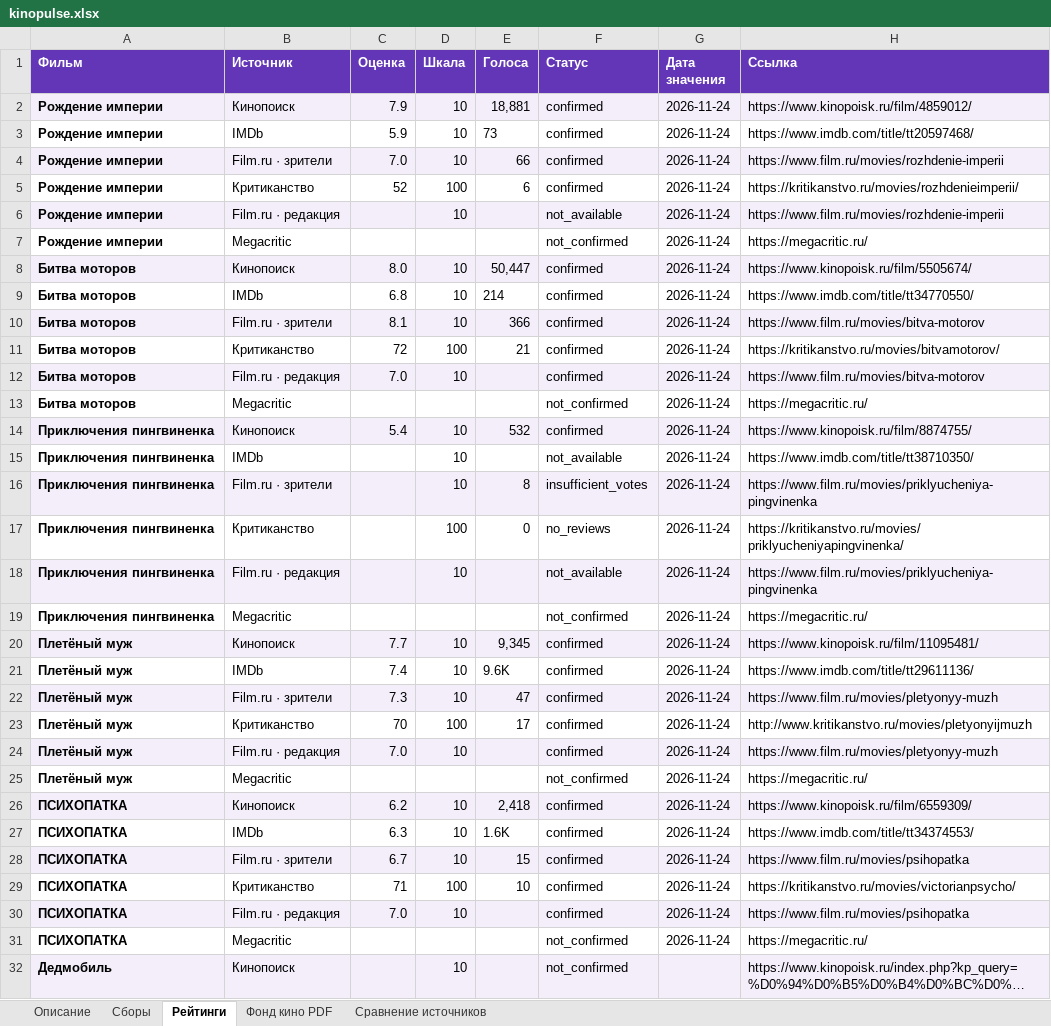
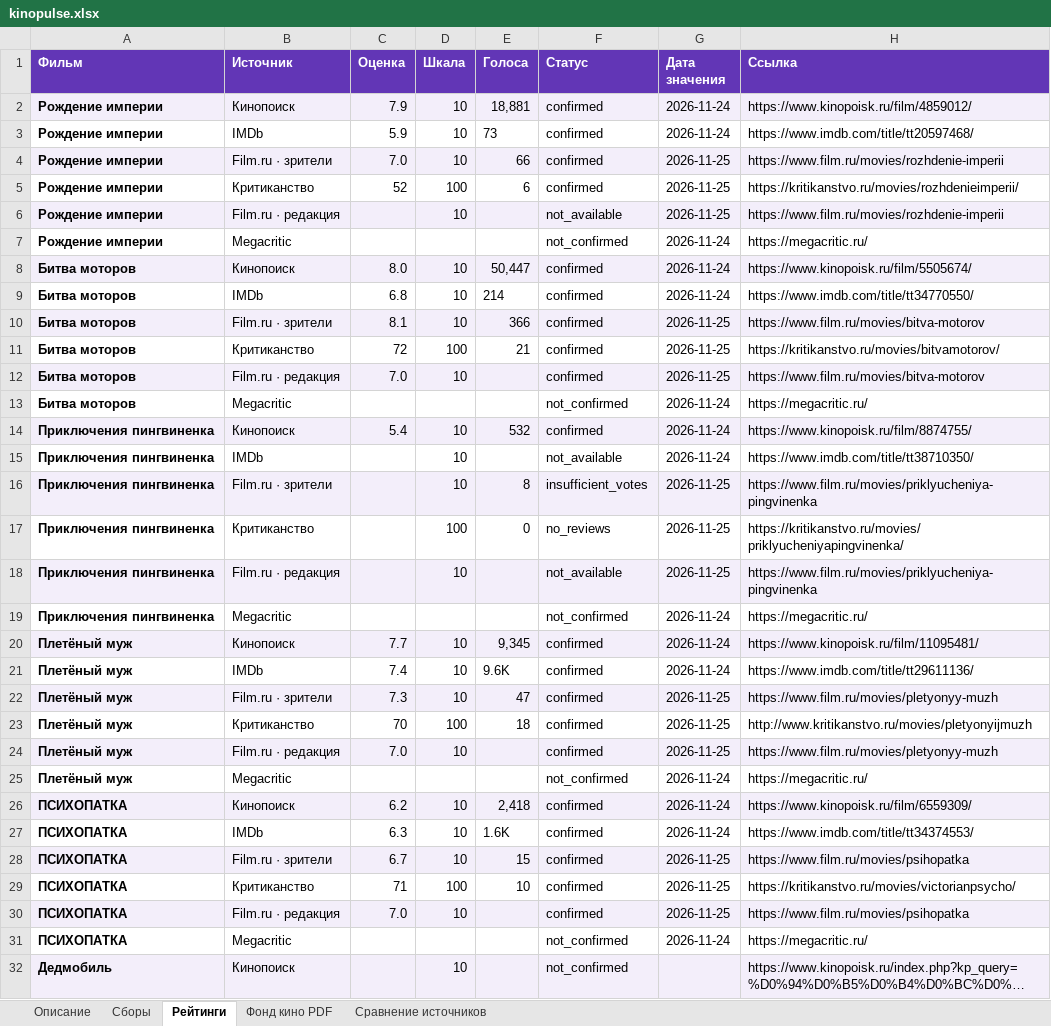
Before and after one commit to VidosIQ/KINO-prokat-radar, an Excel workbook: site/kinopulse.xlsx, sheet Рейтинги, drawn as a sheet; only a part is shown; long unchanged cells end in …; values as stored, in another font and other column widths than the file's, no borders; the diff names each change by its address in the sheet, - before the commit and + after, or states it on an @@ line.

```diff
--- a/site/kinopulse.xlsx (sheet Рейтинги)
+++ b/site/kinopulse.xlsx (sheet Рейтинги)
-G4:G6 (Дата значения): 2026-11-24
+G4:G6 (Дата значения): 2026-11-25
-G10:G12 (Дата значения): 2026-11-24
+G10:G12 (Дата значения): 2026-11-25
-G16:G18 (Дата значения): 2026-11-24
+G16:G18 (Дата значения): 2026-11-25
-G22:G24 (Дата значения): 2026-11-24
+G22:G24 (Дата значения): 2026-11-25
-E23 (Голоса): 17
+E23 (Голоса): 18
-G28:G30 (Дата значения): 2026-11-24
+G28:G30 (Дата значения): 2026-11-25
```
Also changed, not shown: sheet Сравнение источников, 3 other files.
